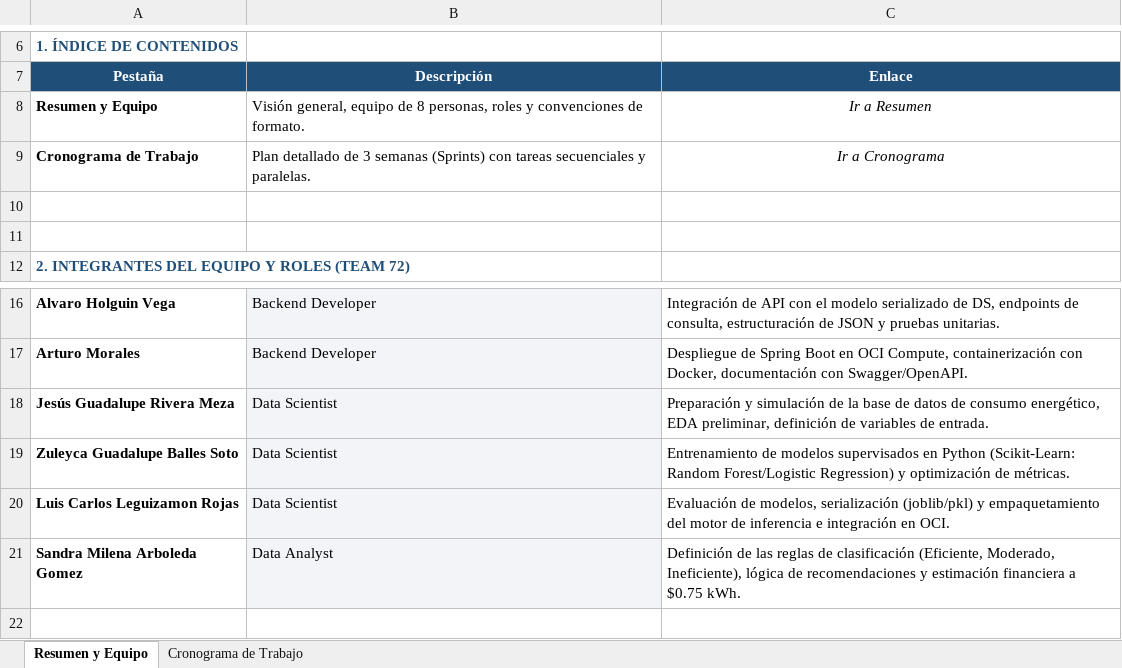
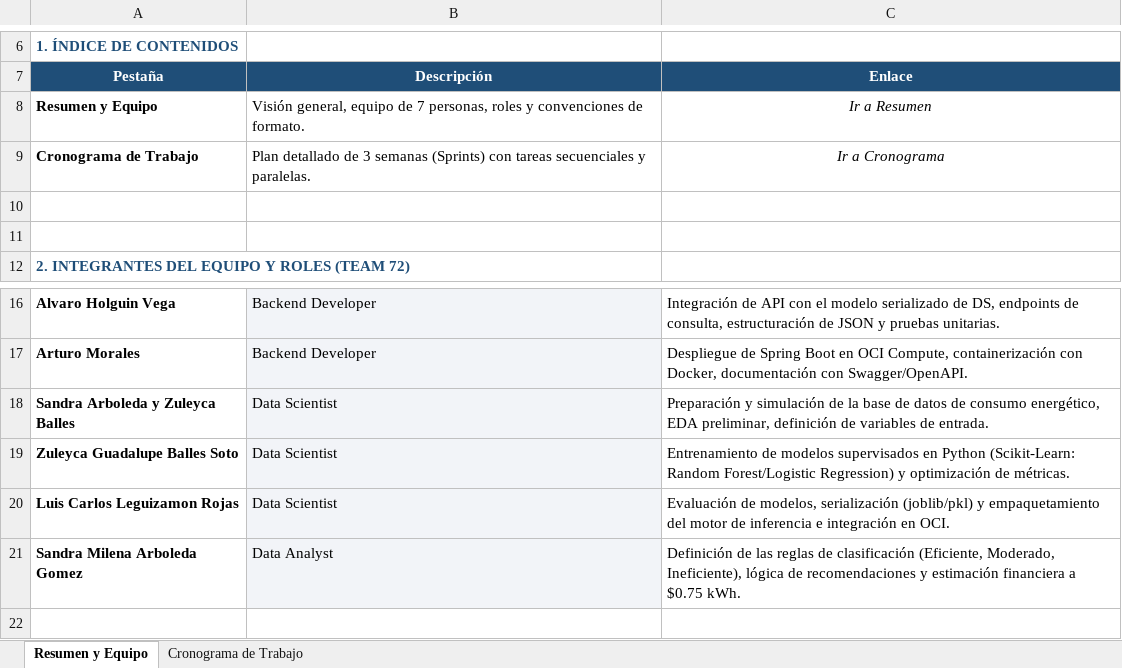
Before and after one commit to No-Country-simulation/G9-LATAM-Team-72-EnergiAI, an Excel workbook: Team72_Energi_AI_Sprint_Planner.xlsx, sheet Resumen y Equipo, drawn as a sheet; only a part is shown, gaps mark what is left out; values as stored, in another font and other column widths than the file's, no borders; the diff names each change by its address in the sheet, - before the commit and + after, or states it on an @@ line.

```diff
--- a/Team72_Energi_AI_Sprint_Planner.xlsx (sheet Resumen y Equipo)
+++ b/Team72_Energi_AI_Sprint_Planner.xlsx (sheet Resumen y Equipo)
-B8 (Descripción): …equipo de 8 personas, roles…
+B8 (Descripción): …equipo de 7 personas, roles…
-A18 (Pestaña): Jesús Guadalupe Rivera Meza
+A18 (Pestaña): Sandra Arboleda y Zuleyca Balles
```
Also changed, not shown: sheet Cronograma de Trabajo.
